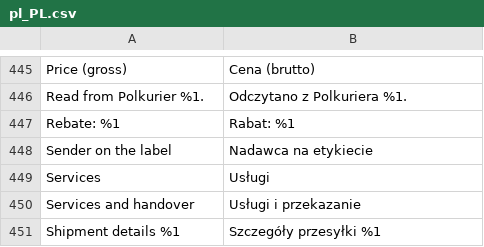
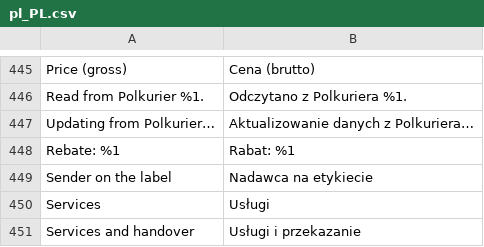
Before and after one commit to Polkurier/magento2-shipping, a CSV file: src/i18n/pl_PL.csv, drawn as a sheet; only a part is shown, gaps mark what is left out; the shorter side is filled out with more unchanged rows.

```diff
--- a/src/i18n/pl_PL.csv
+++ b/src/i18n/pl_PL.csv
@@ -446,2 +446,3 @@
 "Read from Polkurier %1.","Odczytano z Polkuriera %1."
+"Updating from Polkurier…","Aktualizowanie danych z Polkuriera…"
 "Rebate: %1","Rabat: %1"
```
Also changed, not shown: src/i18n/en_US.csv, 15 other files.
